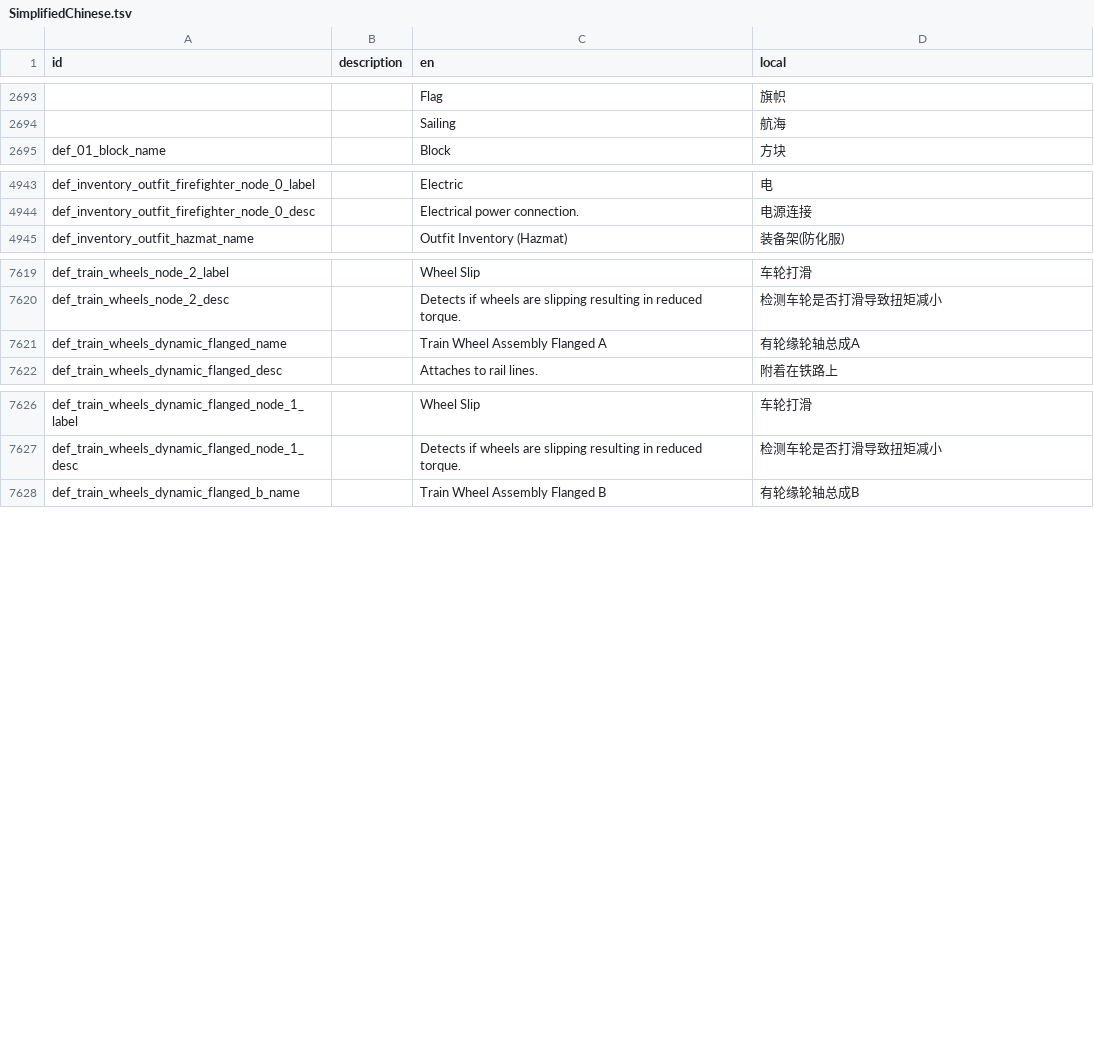
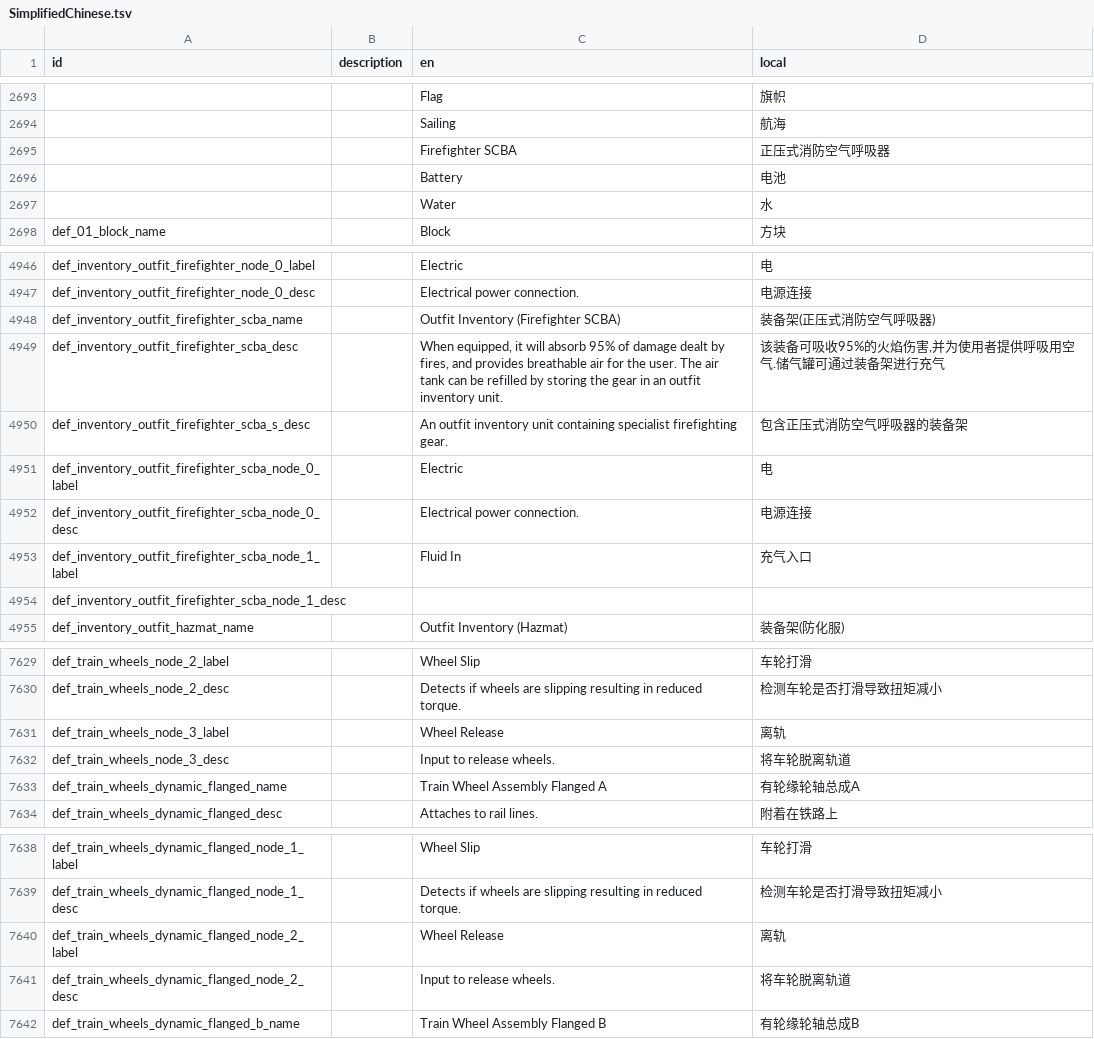
Before and after one commit to BKN46/stormworks-translate-chn, a TSV file: SimplifiedChinese.tsv, drawn as a sheet; only a part is shown, gaps mark what is left out; the diff covers the shown part only; the diff names each change by its address in the sheet, - before the commit and + after, or states it on an @@ line.

Commit message:
1.14.3 update

```diff
--- a/SimplifiedChinese.tsv
+++ b/SimplifiedChinese.tsv
+row 2695:  |  | Firefighter SCBA | 正压式消防空气呼吸器
+row 2696:  |  | Battery | 电池
+row 2697:  |  | Water | 水
+row 4948: def_inventory_outfit_firefighter_scba_name |  | Outfit Inventory (Firefighter SCBA) | 装备架(正压式消防空气呼吸器)
+row 4949: def_inventory_outfit_firefighter_scba_desc |  | When equipped, it will absorb 95% of damage dealt by fires, and provides breathable air for the user. The air tank can be refilled by storing the gear in an outfit inventory unit. | 该装备可吸收95%的火焰伤害,并为使用者提供呼吸用空气.储气罐可通过装备架进行充气
+row 4950: def_inventory_outfit_firefighter_scba_s_desc |  | An outfit inventory unit containing specialist firefighting gear. | 包含正压式消防空气呼吸器的装备架
+row 4951: def_inventory_outfit_firefighter_scba_node_0_label |  | Electric | 电
+row 4952: def_inventory_outfit_firefighter_scba_node_0_desc |  | Electrical power connection. | 电源连接
+row 4953: def_inventory_outfit_firefighter_scba_node_1_label |  | Fluid In | 充气入口
+row 4954: def_inventory_outfit_firefighter_scba_node_1_desc
+row 7631: def_train_wheels_node_3_label |  | Wheel Release | 离轨
+row 7632: def_train_wheels_node_3_desc |  | Input to release wheels. | 将车轮脱离轨道
+row 7640: def_train_wheels_dynamic_flanged_node_2_label |  | Wheel Release | 离轨
+row 7641: def_train_wheels_dynamic_flanged_node_2_desc |  | Input to release wheels. | 将车轮脱离轨道
```
Also changed, not shown: 30 added rows and 2 edited cells elsewhere in this file.
